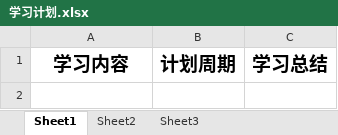
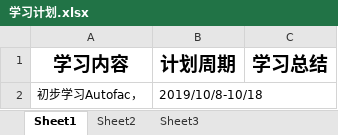
Before and after one commit to fordave/File, an Excel workbook: 三里文化/学习计划.xlsx, sheet Sheet1, drawn as a sheet; values as stored, in another font and other column widths than the file's, no borders; the diff names each change by its address in the sheet, - before the commit and + after, or states it on an @@ line.

Commit message:
学习autofac计划

```diff
--- a/三里文化/学习计划.xlsx (sheet Sheet1)
+++ b/三里文化/学习计划.xlsx (sheet Sheet1)
+row 2: 初步学习Autofac， | 2019/10/8-10/18
```
